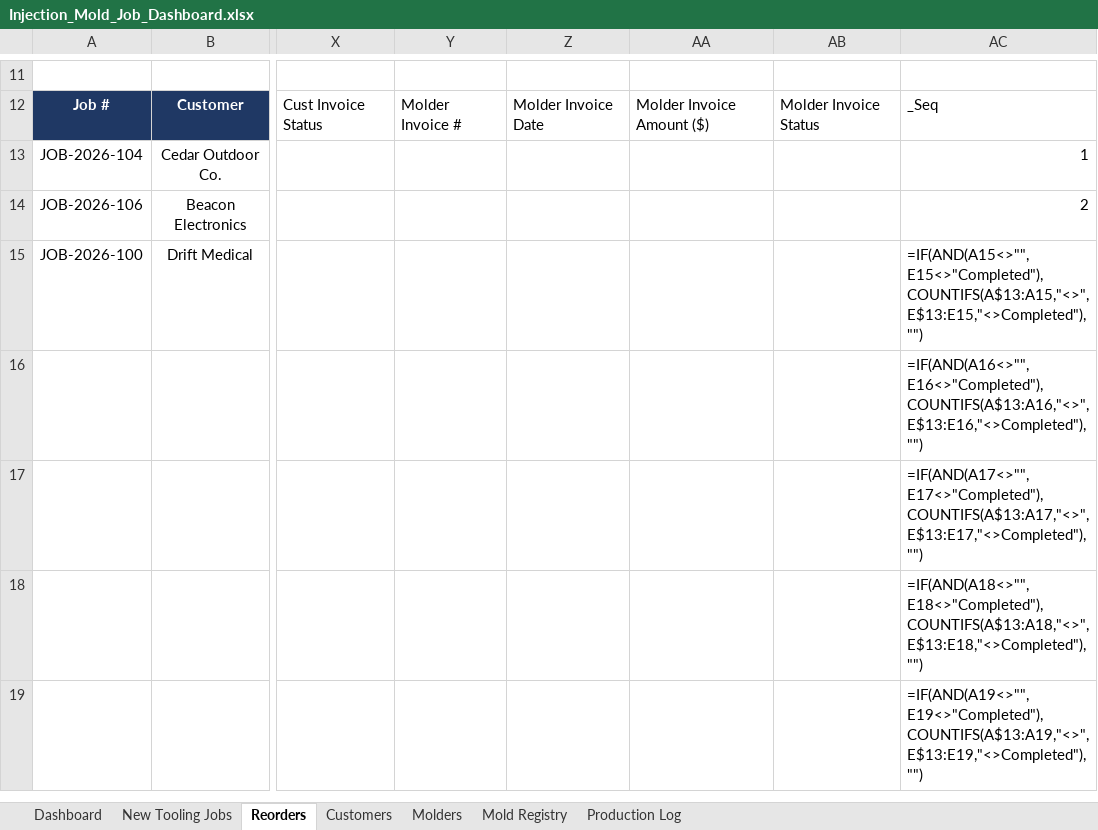
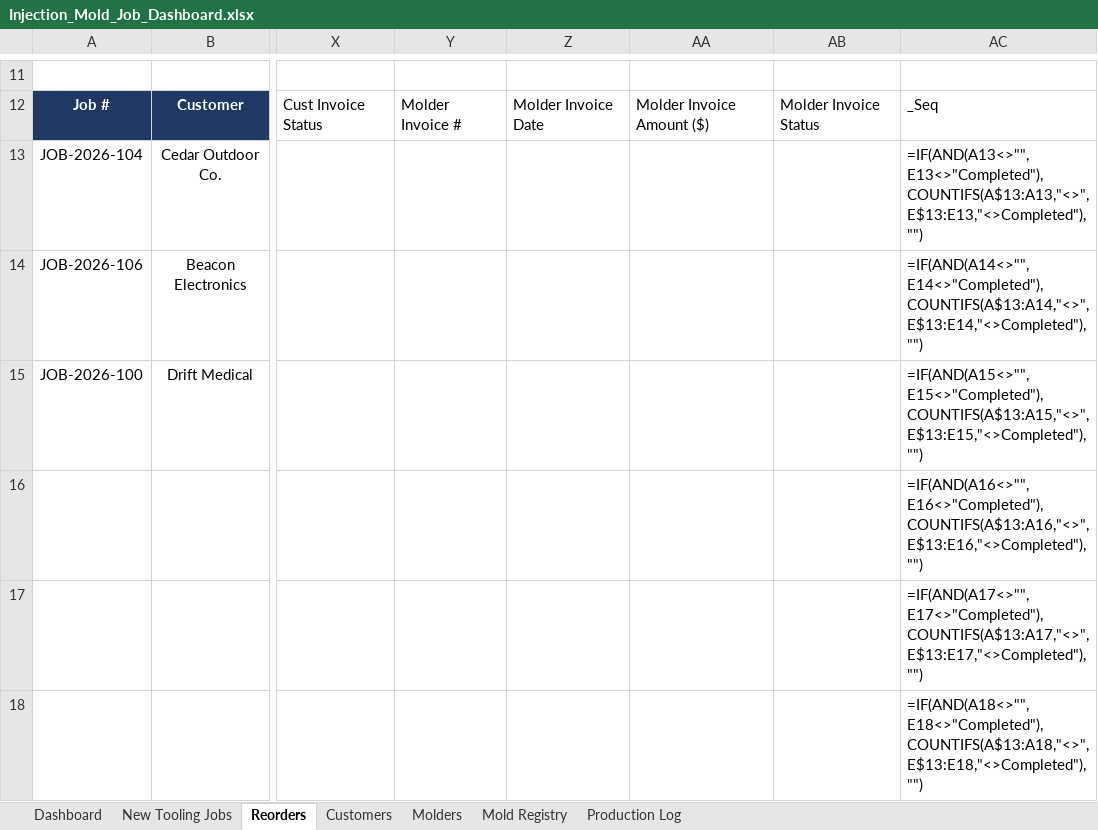
Before and after one commit to Brudius/Exceldoctemplates, an Excel workbook: Injection_Mold_Job_Dashboard.xlsx, sheet Reorders, drawn as a sheet; only a part is shown, gaps mark what is left out; the shorter side is filled out with more unchanged rows; values as stored, in another font and other column widths than the file's, no borders; formulas without a stored value are shown as written; conditional formats not drawn; the diff names each change by its address in the sheet, - before the commit and + after, or states it on an @@ line.

```diff
--- a/Injection_Mold_Job_Dashboard.xlsx (sheet Reorders)
+++ b/Injection_Mold_Job_Dashboard.xlsx (sheet Reorders)
-AC13: 1
+AC13: =IF(AND(A13<>"",E13<>"Completed"),COUNTIFS(A$13:A13,"<>",E$13:E13,"<>Completed"),"")
-AC14: 2
+AC14: =IF(AND(A14<>"",E14<>"Completed"),COUNTIFS(A$13:A14,"<>",E$13:E14,"<>Completed"),"")
```
Also changed, not shown: sheet Dashboard, sheet New Tooling Jobs.
